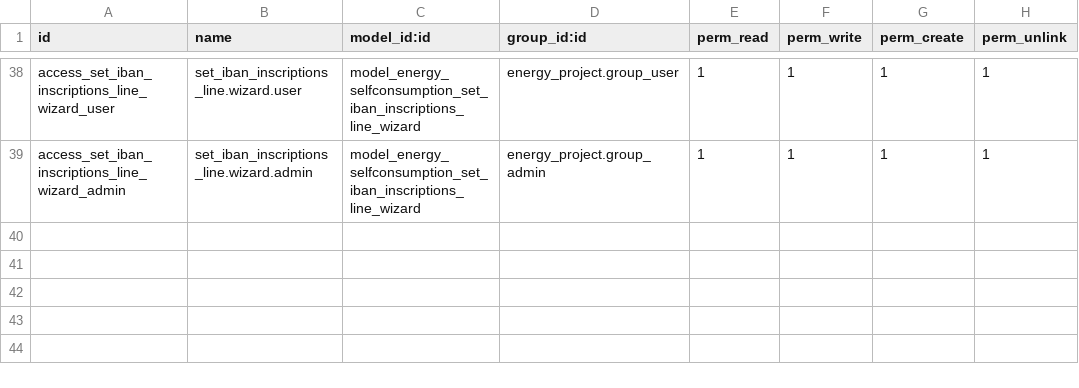
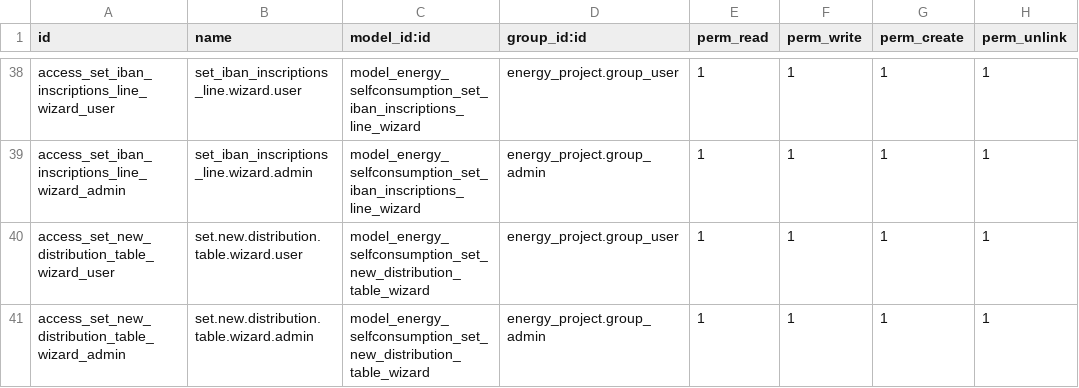
Before and after one commit to somcomunitats-coop/odoo-ec, a CSV file: energy_selfconsumption/security/ir.model.access.csv, drawn as a sheet; only a part is shown, gaps mark what is left out; the diff names each change by its address in the sheet, - before the commit and + after, or states it on an @@ line.

Commit message:
[IMP] ✨ Add field date on proces to change distribution table to set date effective change it.

```diff
--- a/energy_selfconsumption/security/ir.model.access.csv
+++ b/energy_selfconsumption/security/ir.model.access.csv
+row 40: access_set_new_distribution_table_wizard_user | set.new.distribution.table.wizard.user | model_energy_selfconsumption_set_new_distribution_table_wizard | energy_project.group_user | 1 | 1 | 1 | 1
+row 41: access_set_new_distribution_table_wizard_admin | set.new.distribution.table.wizard.admin | model_energy_selfconsumption_set_new_distribution_table_wizard | energy_project.group_admin | 1 | 1 | 1 | 1
```
Also changed, not shown: 11 other files.
